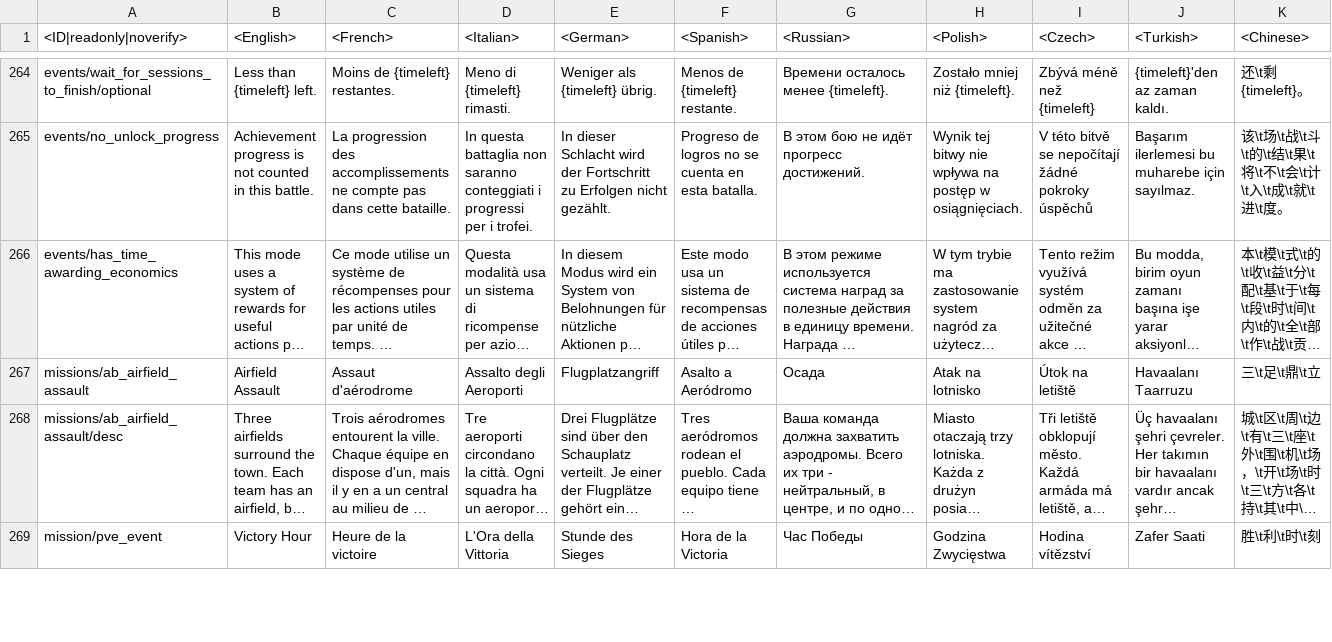
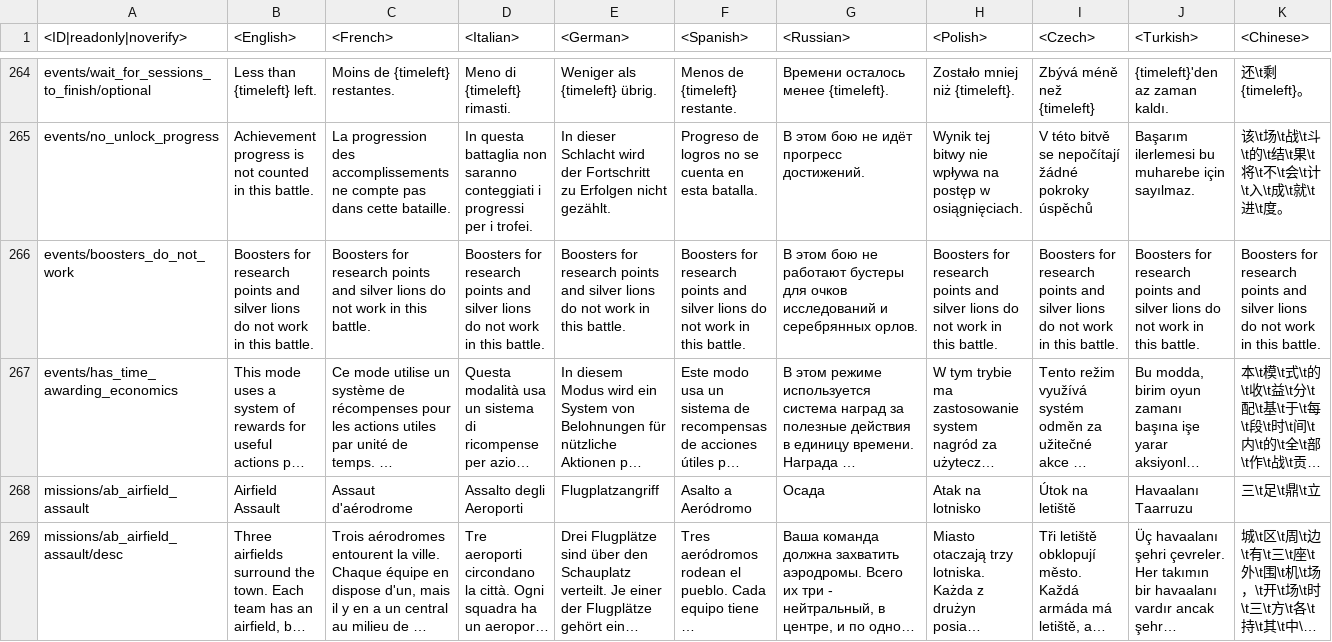
Before and after one commit to leroyonly/warthunder-lang, a CSV file: menu_events.csv, drawn as a sheet; only a part is shown, gaps mark what is left out; the shorter side is filled out with more unchanged rows; long unchanged cells end in …; rows hold the shown columns only; the diff names each change by its address in the sheet, - before the commit and + after, or states it on an @@ line.

```diff
--- a/menu_events.csv
+++ b/menu_events.csv
+row 266: events/boosters_do_not_work | Boosters for research points and silver lions do not work in this battle. | Boosters for research points and silver lions do not work in this battle. | Boosters for research points and silver lions do not work in this battle. | Boosters for research points and silver lions do not work in this battle. | Boosters for research points and silver lions do not work in this battle. | В этом бою не работают бустеры для очков исследований и серебрянных орлов. | Boosters for research points and silver lions do not work in this battle. | Boosters for research points and silver lions do not work in this battle. | Boosters for research points and silver lions do not work in this battle. | Boosters for research points and silver lions do not work in this battle.
```
Also changed, not shown: unlocks_attachables.csv, 5 other files.
